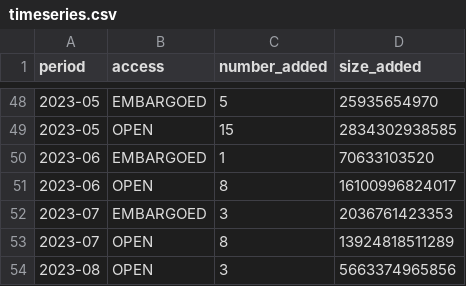
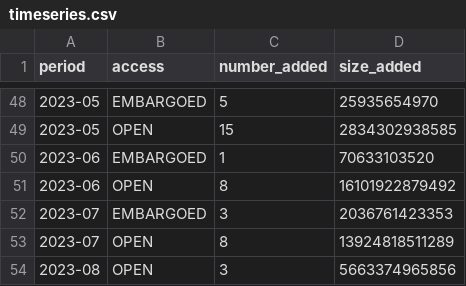
Before and after one commit to dandi/dandi-stats, a CSV file: data/timeseries.csv, drawn as a sheet; only a part is shown, gaps mark what is left out.

```diff
--- a/data/timeseries.csv
+++ b/data/timeseries.csv
@@ -50,3 +50,3 @@ period,access,number_added,size_added
 2023-06,EMBARGOED,1,70633103520
-2023-06,OPEN,8,16100996824017
+2023-06,OPEN,8,16101922879492
 2023-07,EMBARGOED,3,2036761423353
```
